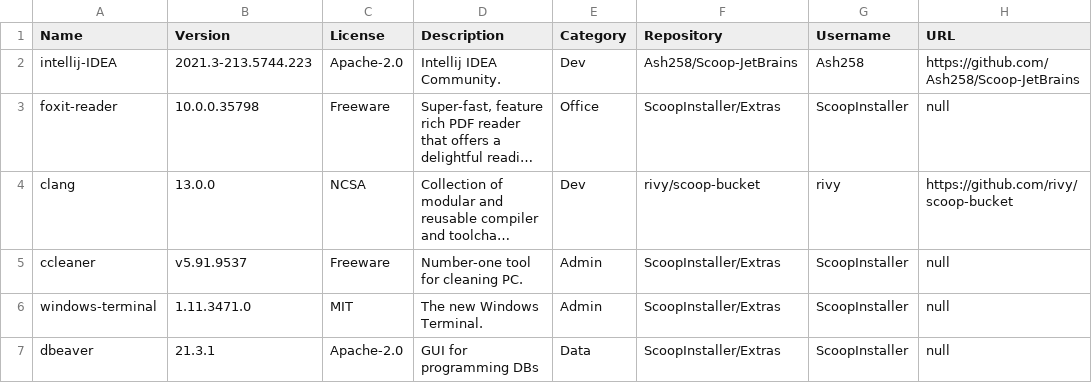
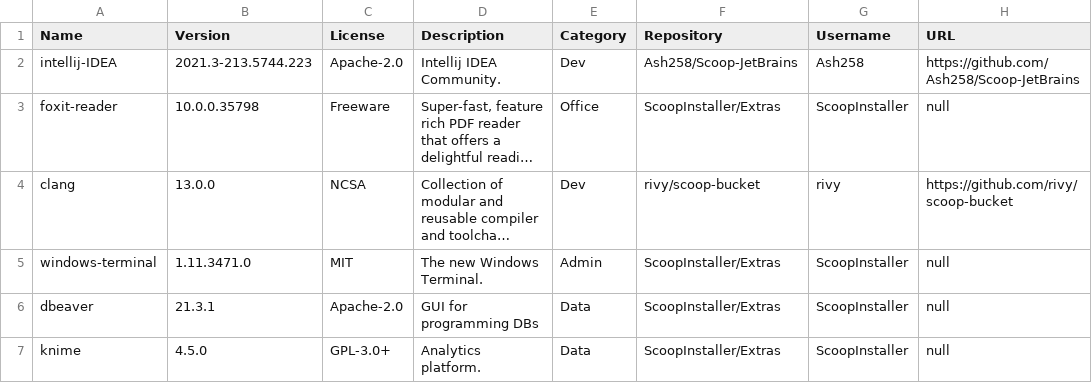
Before and after one commit to mpalenciaolivar/Windows-bootstrapping, a CSV file: resources/software-list.csv, drawn as a sheet; only a part is shown; the shorter side is filled out with more unchanged rows; long unchanged cells end in …; the diff names each change by its address in the sheet, - before the commit and + after, or states it on an @@ line.

Commit message:
Update software-list.csv

```diff
--- a/resources/software-list.csv
+++ b/resources/software-list.csv
-row 5: ccleaner | v5.91.9537 | Freeware | Number-one tool for cleaning PC. | Admin | ScoopInstaller/Extras | ScoopInstaller | null
```
